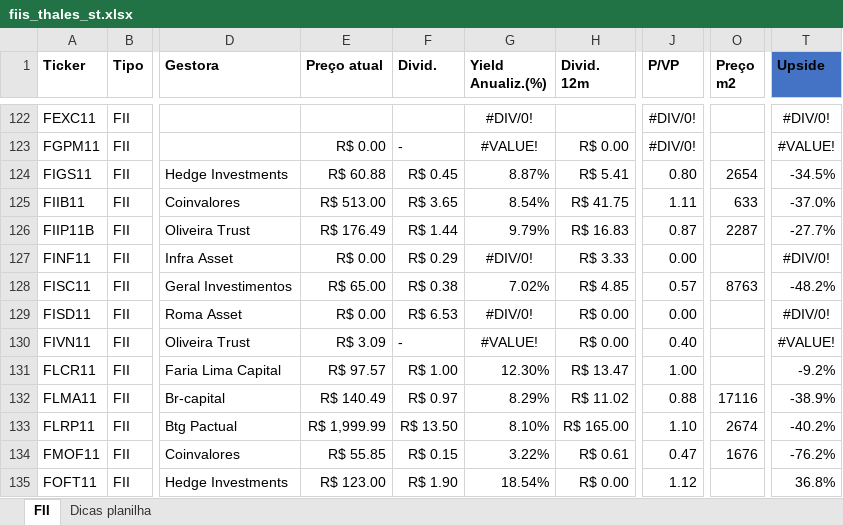
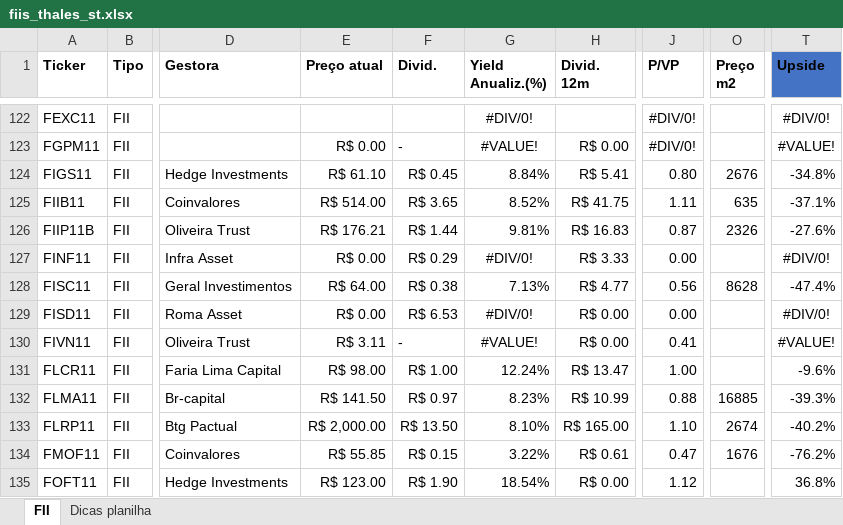
Before and after one commit to thales-sr/dashboardfii, an Excel workbook: fiis_thales_st.xlsx, sheet FII, drawn as a sheet; only a part is shown, gaps mark what is left out; values as stored, in another font and other column widths than the file's, no borders; conditional formats and table styles not drawn; the diff covers the shown part only; the diff names each change by its address in the sheet, - before the commit and + after, or states it on an @@ line.

Commit message:
Atualização da planilha

```diff
--- a/fiis_thales_st.xlsx (sheet FII)
+++ b/fiis_thales_st.xlsx (sheet FII)
-E124 (Preço atual): R$ 60.88
+E124 (Preço atual): R$ 61.10
-G124 (Yield Anualiz.(%)): 8.87%
+G124 (Yield Anualiz.(%)): 8.84%
-O124 (Preço m2): 2654
+O124 (Preço m2): 2676
-T124 (Upside): -34.5%
+T124 (Upside): -34.8%
-E125 (Preço atual): R$ 513.00
+E125 (Preço atual): R$ 514.00
-G125 (Yield Anualiz.(%)): 8.54%
+G125 (Yield Anualiz.(%)): 8.52%
-O125 (Preço m2): 633
+O125 (Preço m2): 635
-T125 (Upside): -37.0%
+T125 (Upside): -37.1%
-E126 (Preço atual): R$ 176.49
+E126 (Preço atual): R$ 176.21
-G126 (Yield Anualiz.(%)): 9.79%
+G126 (Yield Anualiz.(%)): 9.81%
-O126 (Preço m2): 2287
+O126 (Preço m2): 2326
-T126 (Upside): -27.7%
+T126 (Upside): -27.6%
-E128 (Preço atual): R$ 65.00
+E128 (Preço atual): R$ 64.00
-G128 (Yield Anualiz.(%)): 7.02%
+G128 (Yield Anualiz.(%)): 7.13%
-H128 (Divid. 12m): R$ 4.85
+H128 (Divid. 12m): R$ 4.77
-J128 (P/VP): 0.57
+J128 (P/VP): 0.56
-O128 (Preço m2): 8763
+O128 (Preço m2): 8628
-T128 (Upside): -48.2%
+T128 (Upside): -47.4%
-E130 (Preço atual): R$ 3.09
+E130 (Preço atual): R$ 3.11
-J130 (P/VP): 0.40
+J130 (P/VP): 0.41
-E131 (Preço atual): R$ 97.57
+E131 (Preço atual): R$ 98.00
-G131 (Yield Anualiz.(%)): 12.30%
+G131 (Yield Anualiz.(%)): 12.24%
-T131 (Upside): -9.2%
+T131 (Upside): -9.6%
-E132 (Preço atual): R$ 140.49
+E132 (Preço atual): R$ 141.50
-G132 (Yield Anualiz.(%)): 8.29%
+G132 (Yield Anualiz.(%)): 8.23%
-H132 (Divid. 12m): R$ 11.02
+H132 (Divid. 12m): R$ 10.99
-O132 (Preço m2): 17116
+O132 (Preço m2): 16885
-T132 (Upside): -38.9%
+T132 (Upside): -39.3%
-E133 (Preço atual): R$ 1,999.99
+E133 (Preço atual): R$ 2,000.00
```
Also changed, not shown: 999 edited cells elsewhere in this sheet.
